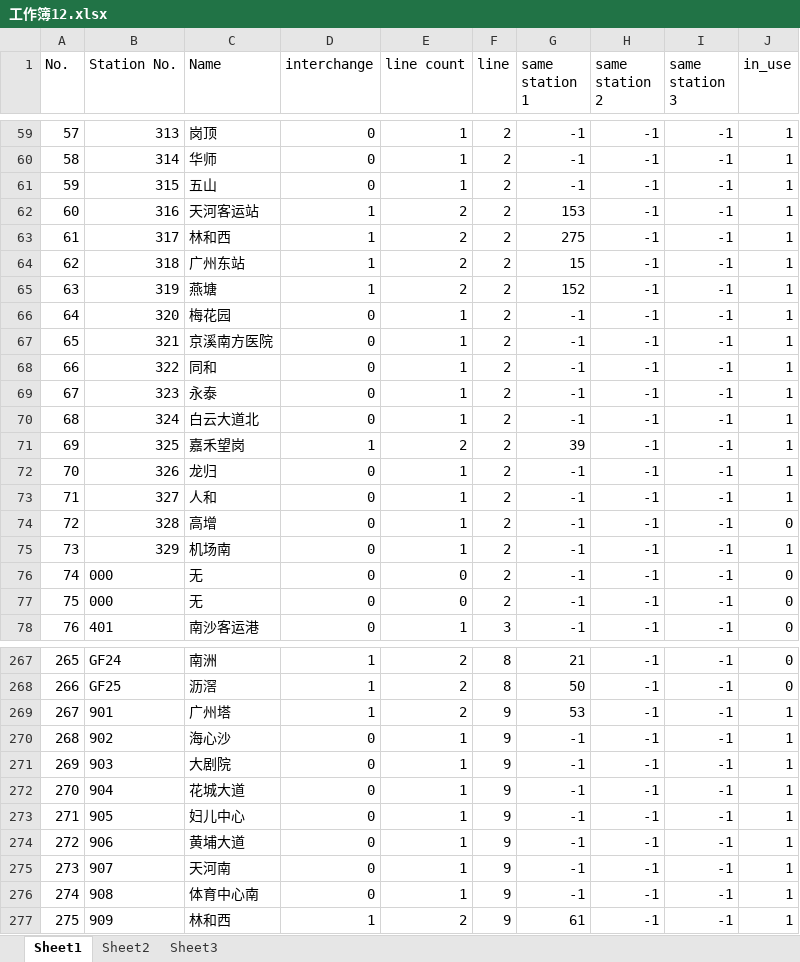
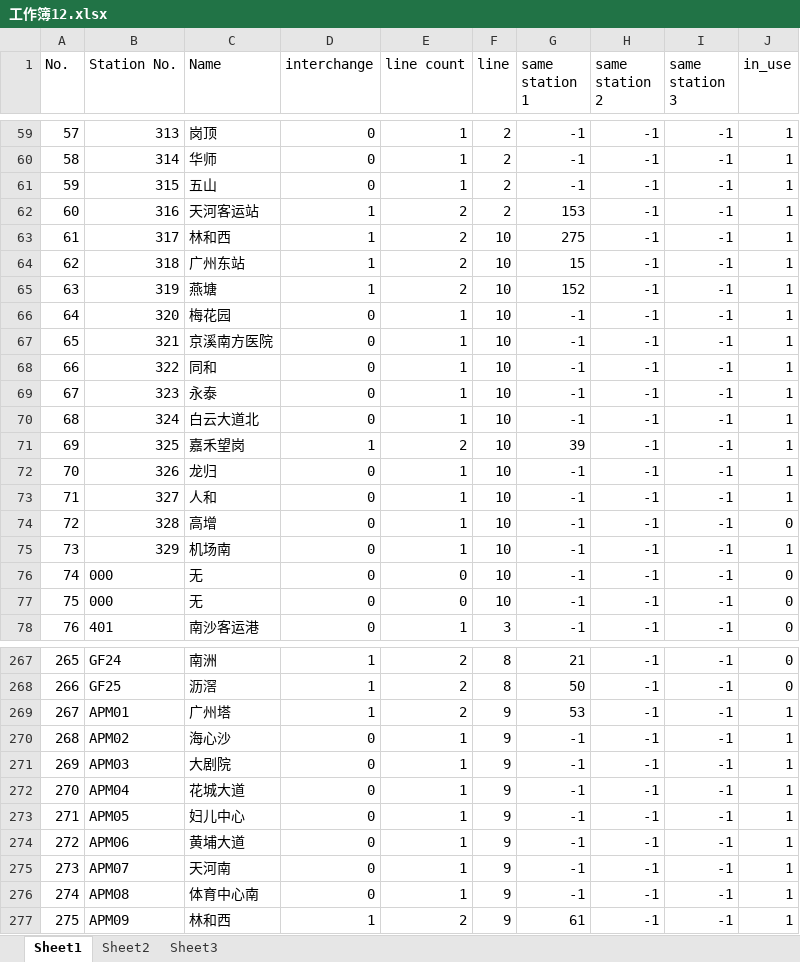
Before and after one commit to fishegg/untitled2, an Excel workbook: 工作簿12.xlsx, sheet Sheet1, drawn as a sheet; only a part is shown, gaps mark what is left out; values as stored, in another font and other column widths than the file's, no borders; the diff covers the shown part only; the diff names each change by its address in the sheet, - before the commit and + after, or states it on an @@ line.

Commit message:
Add files via upload

```diff
--- a/工作簿12.xlsx (sheet Sheet1)
+++ b/工作簿12.xlsx (sheet Sheet1)
-F63:F77 (line): 2
+F63:F77 (line): 10
-B269 (Station No.): 901
+B269 (Station No.): APM01
-B270 (Station No.): 902
+B270 (Station No.): APM02
-B271 (Station No.): 903
+B271 (Station No.): APM03
-B272 (Station No.): 904
+B272 (Station No.): APM04
-B273 (Station No.): 905
+B273 (Station No.): APM05
-B274 (Station No.): 906
+B274 (Station No.): APM06
-B275 (Station No.): 907
+B275 (Station No.): APM07
-B276 (Station No.): 908
+B276 (Station No.): APM08
-B277 (Station No.): 909
+B277 (Station No.): APM09
```
Also changed, not shown: 13 edited cells elsewhere in this sheet, sheet Sheet2, sheet Sheet3.
